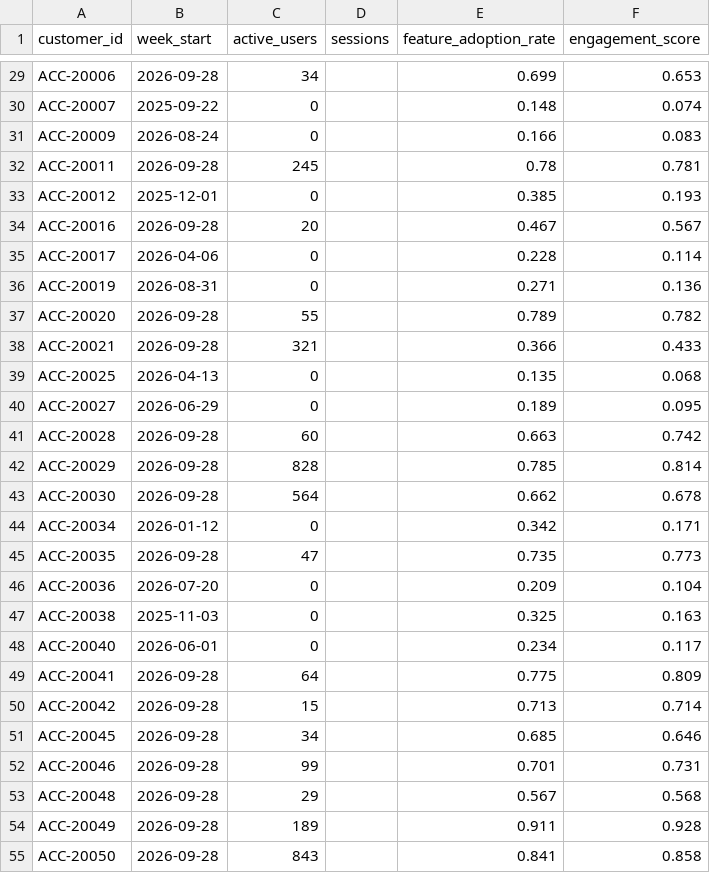
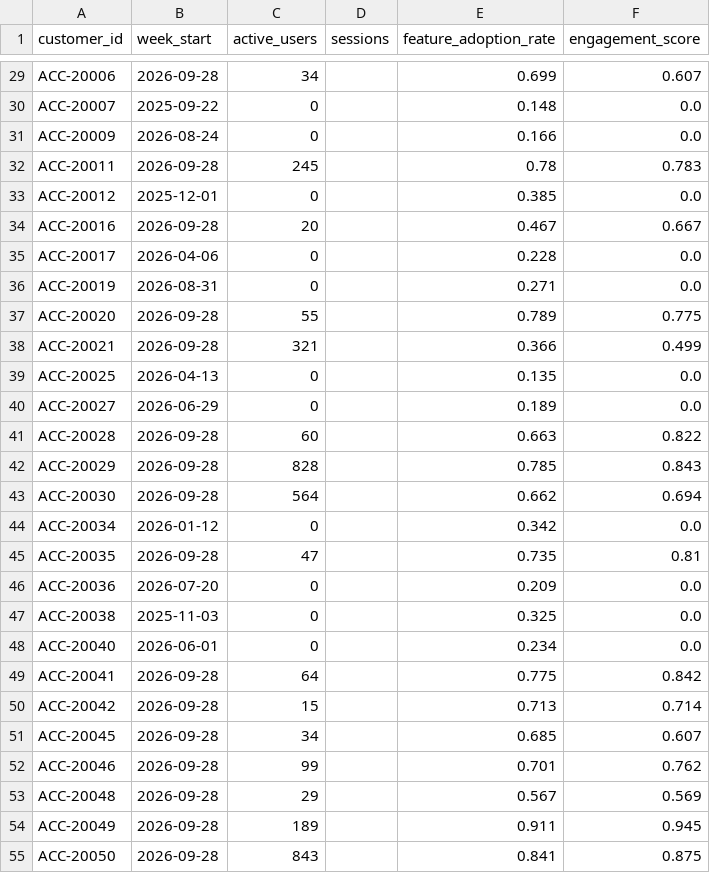
Before and after one commit to rach16/ChurnGuard-AI, a CSV file: data/salesforce/engagement_snapshots.csv, drawn as a sheet; only a part is shown, gaps mark what is left out; the diff covers the shown part only; the diff names each change by its address in the sheet, - before the commit and + after, or states it on an @@ line.

```diff
--- a/data/salesforce/engagement_snapshots.csv
+++ b/data/salesforce/engagement_snapshots.csv
-F29 (engagement_score): 0.653
+F29 (engagement_score): 0.607
-F30 (engagement_score): 0.074
+F30 (engagement_score): 0.0
-F31 (engagement_score): 0.083
+F31 (engagement_score): 0.0
-F32 (engagement_score): 0.781
+F32 (engagement_score): 0.783
-F33 (engagement_score): 0.193
+F33 (engagement_score): 0.0
-F34 (engagement_score): 0.567
+F34 (engagement_score): 0.667
-F35 (engagement_score): 0.114
+F35 (engagement_score): 0.0
-F36 (engagement_score): 0.136
+F36 (engagement_score): 0.0
-F37 (engagement_score): 0.782
+F37 (engagement_score): 0.775
-F38 (engagement_score): 0.433
+F38 (engagement_score): 0.499
-F39 (engagement_score): 0.068
+F39 (engagement_score): 0.0
-F40 (engagement_score): 0.095
+F40 (engagement_score): 0.0
-F41 (engagement_score): 0.742
+F41 (engagement_score): 0.822
-F42 (engagement_score): 0.814
+F42 (engagement_score): 0.843
-F43 (engagement_score): 0.678
+F43 (engagement_score): 0.694
-F44 (engagement_score): 0.171
+F44 (engagement_score): 0.0
-F45 (engagement_score): 0.773
+F45 (engagement_score): 0.81
-F46 (engagement_score): 0.104
+F46 (engagement_score): 0.0
-F47 (engagement_score): 0.163
+F47 (engagement_score): 0.0
-F48 (engagement_score): 0.117
+F48 (engagement_score): 0.0
-F49 (engagement_score): 0.809
+F49 (engagement_score): 0.842
-F51 (engagement_score): 0.646
+F51 (engagement_score): 0.607
-F52 (engagement_score): 0.731
+F52 (engagement_score): 0.762
-F53 (engagement_score): 0.568
+F53 (engagement_score): 0.569
-F54 (engagement_score): 0.928
+F54 (engagement_score): 0.945
-F55 (engagement_score): 0.858
+F55 (engagement_score): 0.875
```
Also changed, not shown: 111 edited cells elsewhere in this file, data/salesforce/customers.csv, data/salesforce/support_tickets.csv, 19 other files.
